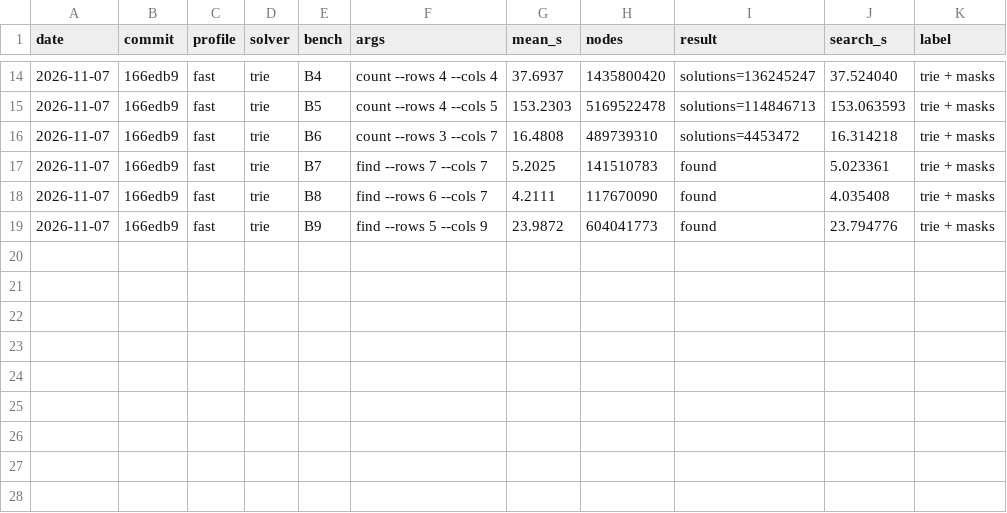
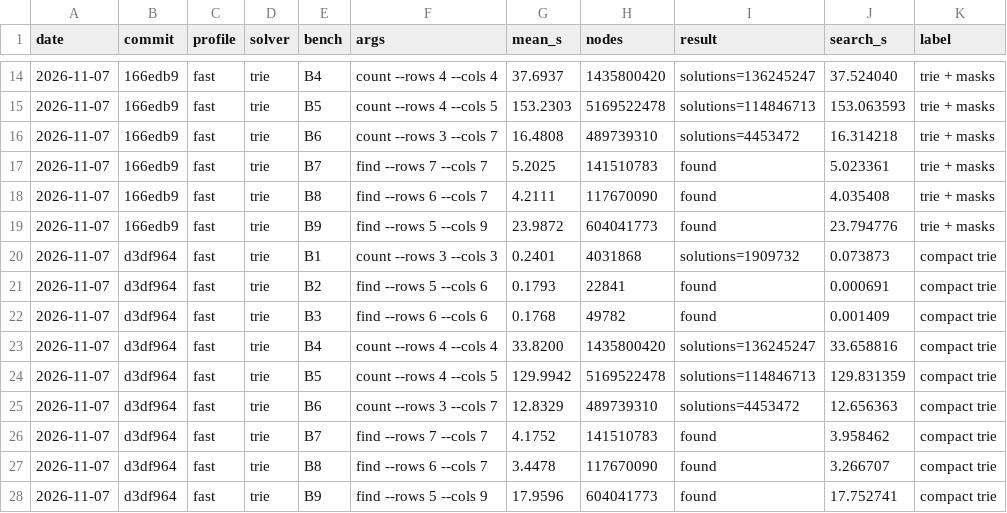
Before and after one commit to HisetteTom/word-rectangle-solver, a CSV file: results/bench-log.csv, drawn as a sheet; only a part is shown, gaps mark what is left out.

Commit message:
Bench: compact trie — 1.19× on heavy suite (240 s → 201 s); records 7×7, 6×7, 5×9

```diff
--- a/results/bench-log.csv
+++ b/results/bench-log.csv
@@ -19 +19,10 @@ date,commit,profile,solver,bench,args,mean_s,nodes,result,search_s,label
 2026-11-07,166edb9,fast,trie,B9,find --rows 5 --cols 9,23.9872,604041773,found,23.794776,trie + masks
+2026-11-07,d3df964,fast,trie,B1,count --rows 3 --cols 3,0.2401,4031868,solutions=1909732,0.073873,compact trie
+2026-11-07,d3df964,fast,trie,B2,find --rows 5 --cols 6,0.1793,22841,found,0.000691,compact trie
+2026-11-07,d3df964,fast,trie,B3,find --rows 6 --cols 6,0.1768,49782,found,0.001409,compact trie
+2026-11-07,d3df964,fast,trie,B4,count --rows 4 --cols 4,33.8200,1435800420,solutions=136245247,33.658816,compact trie
+2026-11-07,d3df964,fast,trie,B5,count --rows 4 --cols 5,129.9942,5169522478,solutions=114846713,129.831359,compact trie
+2026-11-07,d3df964,fast,trie,B6,count --rows 3 --cols 7,12.8329,489739310,solutions=4453472,12.656363,compact trie
+2026-11-07,d3df964,fast,trie,B7,find --rows 7 --cols 7,4.1752,141510783,found,3.958462,compact trie
+2026-11-07,d3df964,fast,trie,B8,find --rows 6 --cols 7,3.4478,117670090,found,3.266707,compact trie
+2026-11-07,d3df964,fast,trie,B9,find --rows 5 --cols 9,17.9596,604041773,found,17.752741,compact trie
```
Also changed, not shown: 14 other files.
